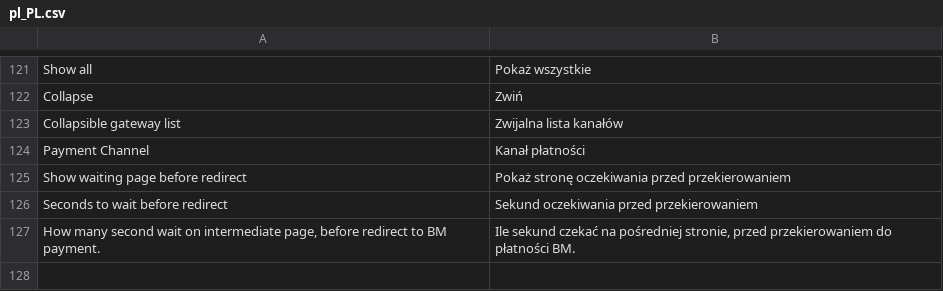
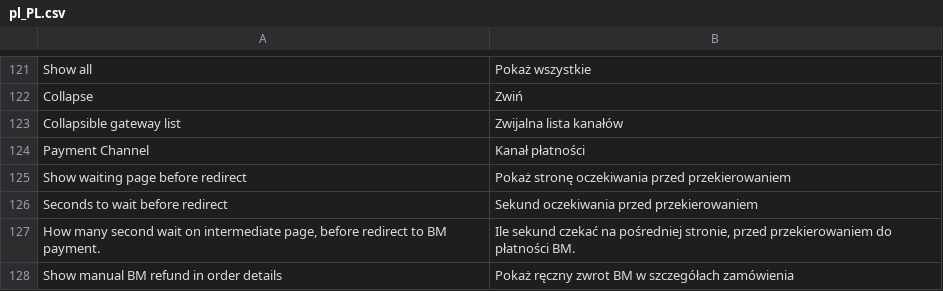
Before and after one commit to bluepayment-plugin/magento-2.x-plugin, a CSV file: i18n/pl_PL.csv, drawn as a sheet; only a part is shown, gaps mark what is left out; the diff names each change by its address in the sheet, - before the commit and + after, or states it on an @@ line.

```diff
--- a/i18n/pl_PL.csv
+++ b/i18n/pl_PL.csv
+row 128: Show manual BM refund in order details | Pokaż ręczny zwrot BM w szczegółach zamówienia
```
Also changed, not shown: 9 other files.
